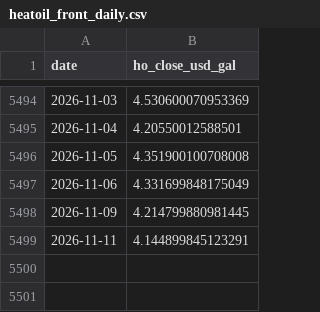
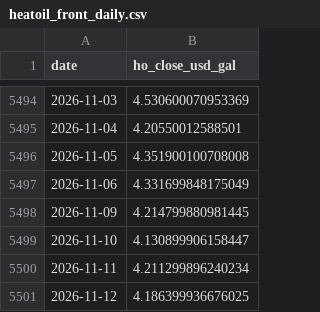
Before and after one commit to ariajafari321-tech/oilx, a CSV file: data/raw/heatoil_front_daily.csv, drawn as a sheet; only a part is shown, gaps mark what is left out.

```diff
--- a/data/raw/heatoil_front_daily.csv
+++ b/data/raw/heatoil_front_daily.csv
@@ -5498,2 +5498,4 @@ date,ho_close_usd_gal
 2026-11-09,4.214799880981445
-2026-11-11,4.144899845123291
+2026-11-10,4.130899906158447
+2026-11-11,4.211299896240234
+2026-11-12,4.186399936676025
```
Also changed, not shown: data/raw/cl_front_daily.csv, data/raw/irx_daily.csv, 4 other files.
